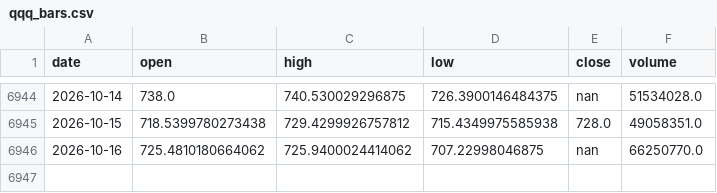
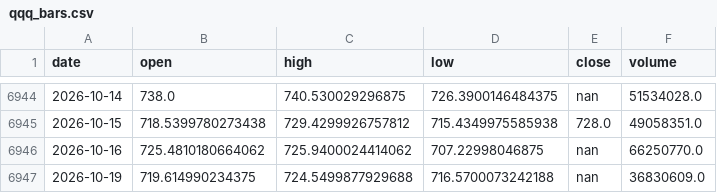
Before and after one commit to ColeHeferle/trading-bot, a CSV file: paper/qqq_bars.csv, drawn as a sheet; only a part is shown, gaps mark what is left out.

```diff
--- a/paper/qqq_bars.csv
+++ b/paper/qqq_bars.csv
@@ -6946 +6946,2 @@ date,open,high,low,close,volume
 2026-10-16,725.4810180664062,725.9400024414062,707.22998046875,nan,66250770.0
+2026-10-19,719.614990234375,724.5499877929688,716.5700073242188,nan,36830609.0
```
Also changed, not shown: 1 other file.
